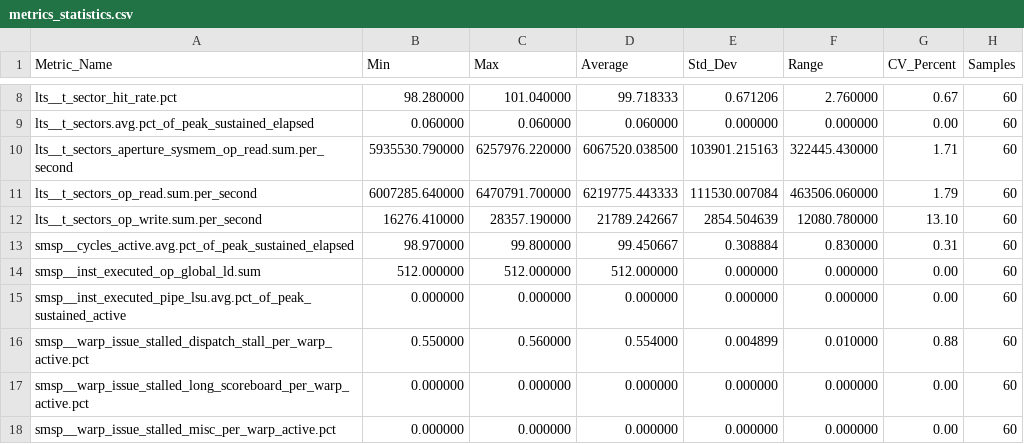
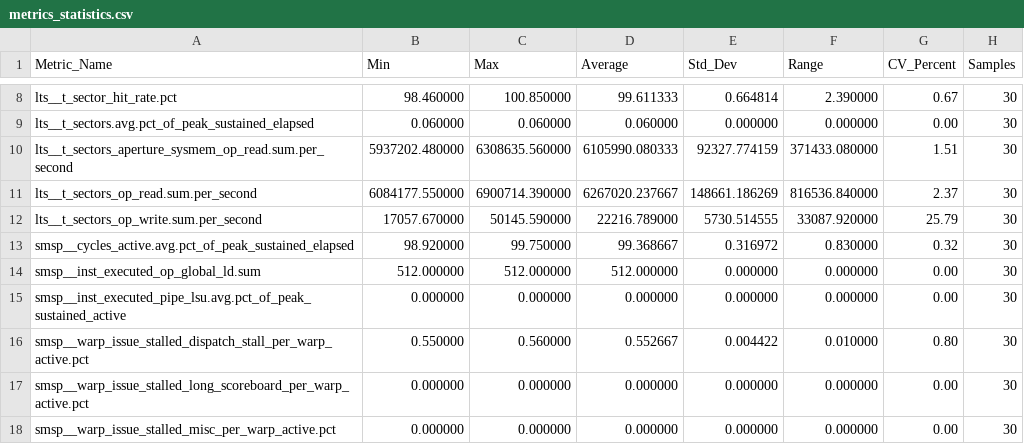
Before and after one commit to zcybrgd/building-aggressors-on-Orin, a CSV file: first-experiments/poc/ncuoverhead/ncu_metrics_30iter_analysis/metrics_statistics.csv, drawn as a sheet; only a part is shown, gaps mark what is left out; the diff covers the shown part only; the diff names each change by its address in the sheet, - before the commit and + after, or states it on an @@ line.

```diff
--- a/first-experiments/poc/ncuoverhead/ncu_metrics_30iter_analysis/metrics_statistics.csv
+++ b/first-experiments/poc/ncuoverhead/ncu_metrics_30iter_analysis/metrics_statistics.csv
-B8 (Min): 98.280000
+B8 (Min): 98.460000
-C8 (Max): 101.040000
+C8 (Max): 100.850000
-D8 (Average): 99.718333
+D8 (Average): 99.611333
-E8 (Std_Dev): 0.671206
+E8 (Std_Dev): 0.664814
-F8 (Range): 2.760000
+F8 (Range): 2.390000
-H8:H18 (Samples): 60
+H8:H18 (Samples): 30
-B10 (Min): 5935530.790000
+B10 (Min): 5937202.480000
-C10 (Max): 6257976.220000
+C10 (Max): 6308635.560000
-D10 (Average): 6067520.038500
+D10 (Average): 6105990.080333
-E10 (Std_Dev): 103901.215163
+E10 (Std_Dev): 92327.774159
-F10 (Range): 322445.430000
+F10 (Range): 371433.080000
-G10 (CV_Percent): 1.71
+G10 (CV_Percent): 1.51
-B11 (Min): 6007285.640000
+B11 (Min): 6084177.550000
-C11 (Max): 6470791.700000
+C11 (Max): 6900714.390000
-D11 (Average): 6219775.443333
+D11 (Average): 6267020.237667
-E11 (Std_Dev): 111530.007084
+E11 (Std_Dev): 148661.186269
-F11 (Range): 463506.060000
+F11 (Range): 816536.840000
-G11 (CV_Percent): 1.79
+G11 (CV_Percent): 2.37
-B12 (Min): 16276.410000
+B12 (Min): 17057.670000
-C12 (Max): 28357.190000
+C12 (Max): 50145.590000
-D12 (Average): 21789.242667
+D12 (Average): 22216.789000
-E12 (Std_Dev): 2854.504639
+E12 (Std_Dev): 5730.514555
-F12 (Range): 12080.780000
+F12 (Range): 33087.920000
-G12 (CV_Percent): 13.10
+G12 (CV_Percent): 25.79
-B13 (Min): 98.970000
+B13 (Min): 98.920000
-C13 (Max): 99.800000
+C13 (Max): 99.750000
-D13 (Average): 99.450667
+D13 (Average): 99.368667
-E13 (Std_Dev): 0.308884
+E13 (Std_Dev): 0.316972
-G13 (CV_Percent): 0.31
+G13 (CV_Percent): 0.32
-D16 (Average): 0.554000
+D16 (Average): 0.552667
-E16 (Std_Dev): 0.004899
+E16 (Std_Dev): 0.004422
-G16 (CV_Percent): 0.88
+G16 (CV_Percent): 0.80
```
Also changed, not shown: 36 edited cells elsewhere in this file, first-experiments/poc/ncuoverhead/ncu_metrics_30iter_analysis/metrics_pivot.csv, 8 other files.
